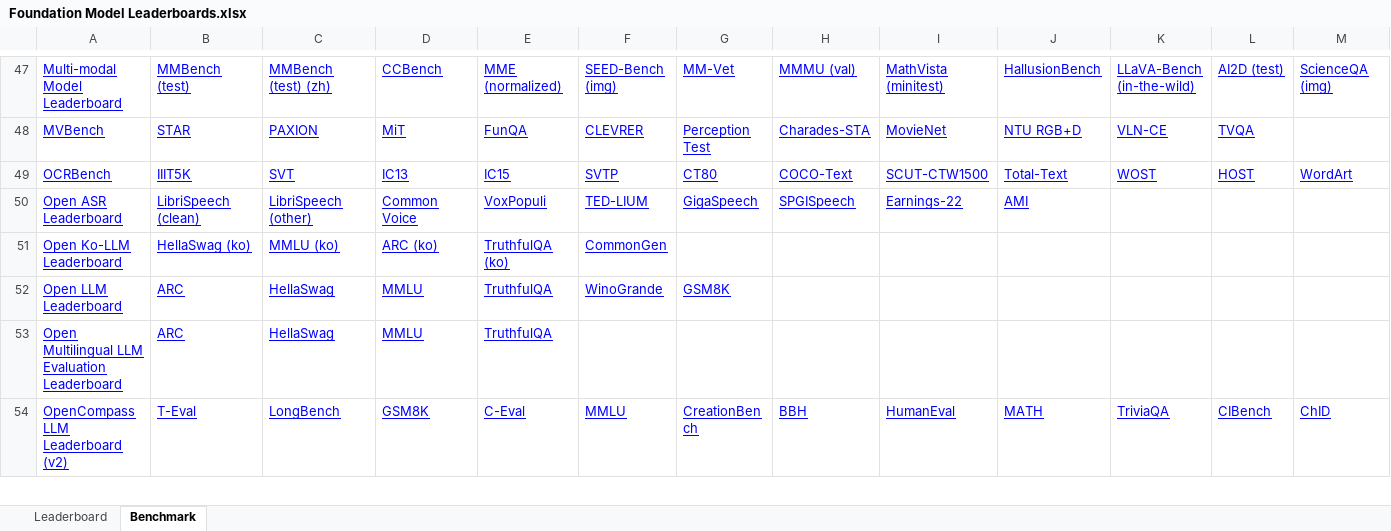
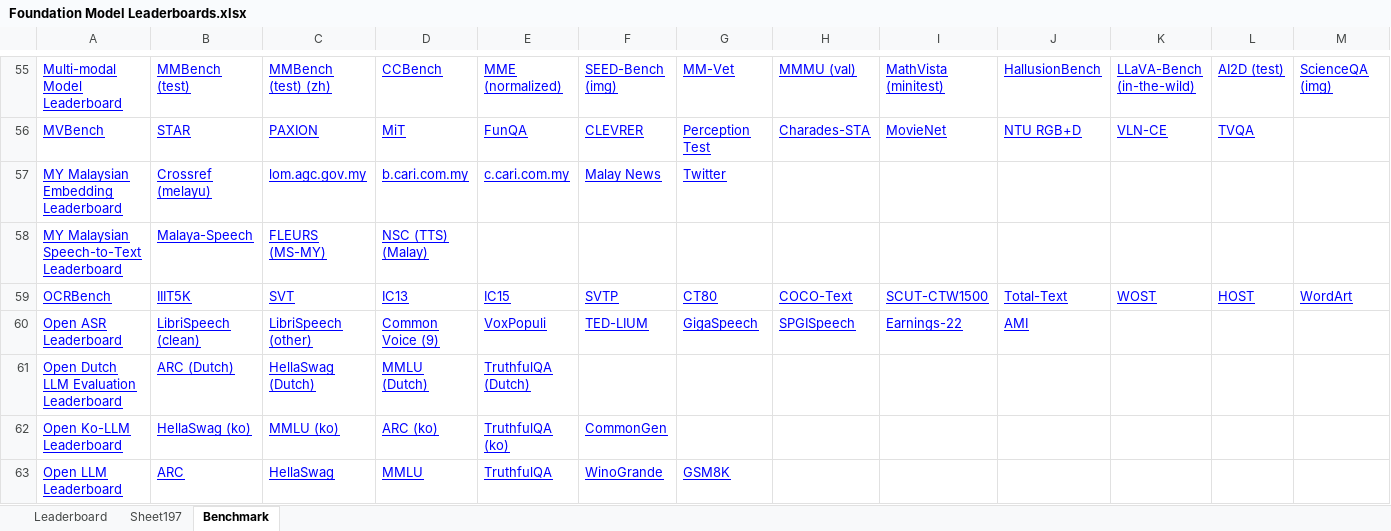
Before and after one commit to zhimin-z/Foundation-Model-Leaderboard-Survey, an Excel workbook: meta/paper1/Foundation Model Leaderboards.xlsx, sheet Benchmark, drawn as a sheet; only a part is shown, gaps mark what is left out; the shorter side is filled out with more unchanged rows; values as stored, in another font and other column widths than the file's, no borders; charts and pictures not drawn; addresses are those after the commit; rows hold the shown columns only; the diff covers the shown part only; the diff names each change by its address in the sheet, - before the commit and + after, or states it on an @@ line.

```diff
--- a/meta/paper1/Foundation Model Leaderboards.xlsx (sheet Benchmark)
+++ b/meta/paper1/Foundation Model Leaderboards.xlsx (sheet Benchmark)
+sheet tab: Sheet197
+row 57: MY Malaysian Embedding Leaderboard | Crossref (melayu) | lom.agc.gov.my | b.cari.com.my | c.cari.com.my | Malay News | Twitter
+row 58: MY Malaysian Speech-to-Text Leaderboard | Malaya-Speech | FLEURS (MS-MY) | NSC (TTS) (Malay)
-D60: Common Voice
+D60: Common Voice (9)
@@ row 80 moved to row 61: Open Dutch LLM Evaluation Leaderboard @@
```
Also changed, not shown: 15 added rows and 4 moved rows elsewhere in this sheet, sheet Leaderboard, charts or pictures, 14 other files.
